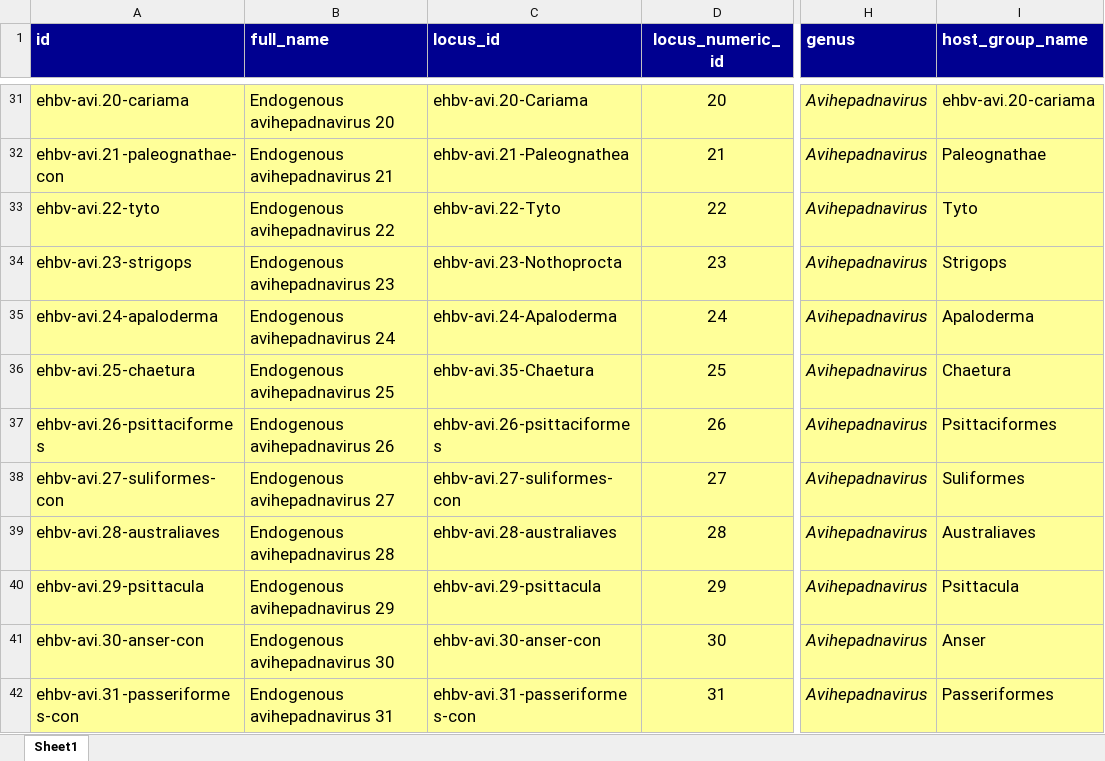
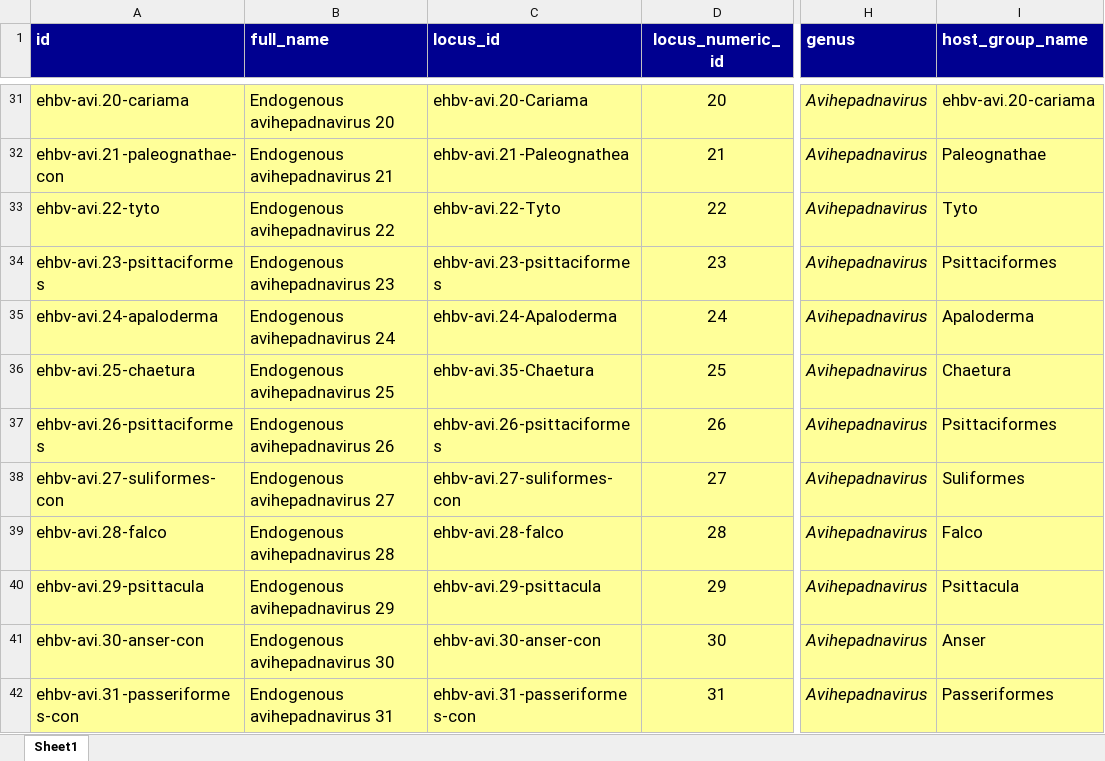
Before and after one commit to giffordlabcvr/Hepadnaviridae-GLUE, an Excel workbook: tabular/eve/ehbv-refseqs-side-data.xlsx, sheet Sheet1, drawn as a sheet; only a part is shown, gaps mark what is left out; values as stored, in another font and other column widths than the file's, no borders; the diff covers the shown part only; the diff names each change by its address in the sheet, - before the commit and + after, or states it on an @@ line.

```diff
--- a/tabular/eve/ehbv-refseqs-side-data.xlsx (sheet Sheet1)
+++ b/tabular/eve/ehbv-refseqs-side-data.xlsx (sheet Sheet1)
-A34 (id): ehbv-avi.23-strigops
+A34 (id): ehbv-avi.23-psittaciformes
-C34 (locus_id): ehbv-avi.23-Nothoprocta
+C34 (locus_id): ehbv-avi.23-psittaciformes
-I34 (host_group_name): Strigops
+I34 (host_group_name): Psittaciformes
-A39 (id): ehbv-avi.28-australiaves
+A39 (id): ehbv-avi.28-falco
-C39 (locus_id): ehbv-avi.28-australiaves
+C39 (locus_id): ehbv-avi.28-falco
-I39 (host_group_name): Australiaves
+I39 (host_group_name): Falco
```
Also changed, not shown: 1 removed row, 1 moved row, 8 edited cells and cell formats elsewhere in this sheet, 27 other files.
